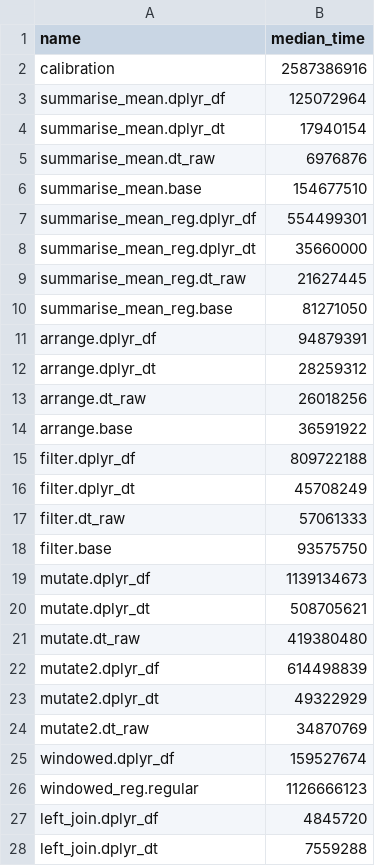
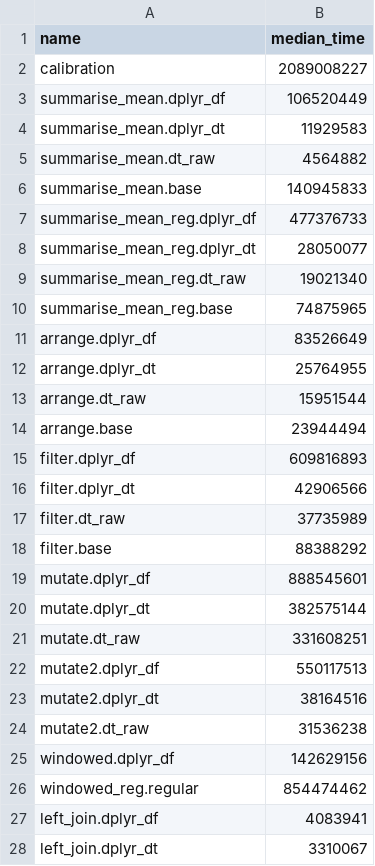
Before and after one commit to krlmlr/dplyr.benchmark, a CSV file: inst/benchmark/55653e8dbb38ee5554bd59203da29ae14ac6caa3.csv, drawn as a sheet; only a part is shown; the diff covers the shown part only.

Commit message:
Updated data from references:
hadley/dplyr@214bc2677edd6064b177943c74732582b4c66680
hadley/dplyr@55653e8dbb38ee5554bd59203da29ae14ac6caa3
hadley/dplyr@38bc55a691b982c10456c043a5fb4dda1da1623f
hadley/dplyr@c6189761107850f9ff1fd5b8f73552b7ec433e8d
hadley/dplyr@19fd70727c7fbabb3d4bd2578edc8d94b6067a02
hadley/dplyr@485db85af7458ae291ef2d7895001eca375c58f2
hadley/dplyr@ba4bccf31e647d7f5047f6384c04eee1c551f0e6
hadley/dplyr@4907d57eb3c07c25a3ca2804a27aace472e1a31c
hadley/dplyr@9912a119fbc94bc37340b966e1007213681ff133
hadley/dplyr@600f9d13e9e233afe8c9e34d996bc3657fd5e192
hadley/dplyr@b26b753853ee0a8e44dea809365f78c9312cc6f8
hadley/dplyr@1ab398e7a608fac4884d8bca7619f090a352db2b
hadley/dplyr@94c3171617c2c1c7d6133bf5de5b51d28237caf0
hadley/dplyr@83a86a8a521fc67d1276c8173ded236daa024442
hadley/dplyr@1b519882b3919cc1e4914ba81c1b86e10e5c9a08
hadley/dplyr@18895f9903cc9c71c49f453d7f050bbeb16a0eb8
hadley/dplyr@3fc8af8c5fa87bfa5e95accdd791bca80644e015
hadley/dplyr@cdd5156ccf6c4ebe44f8988dfdd5f56d279b64ab
hadley/dplyr@2aea3879ad411fc331a16adc132fb1067224bbf1
hadley/dplyr@92aa789e77524ed1d747e4fc47c438d037289b55
hadley/dplyr@721f645b71ef7a946adcca9efe174dc418990789

```diff
--- a/inst/benchmark/55653e8dbb38ee5554bd59203da29ae14ac6caa3.csv
+++ b/inst/benchmark/55653e8dbb38ee5554bd59203da29ae14ac6caa3.csv
@@ -1,28 +1,28 @@
 "name","median_time"
-"calibration",2587386916
-"summarise_mean.dplyr_df",125072964
-"summarise_mean.dplyr_dt",17940154
-"summarise_mean.dt_raw",6976876
-"summarise_mean.base",154677510
-"summarise_mean_reg.dplyr_df",554499301
-"summarise_mean_reg.dplyr_dt",35660000
-"summarise_mean_reg.dt_raw",21627445
-"summarise_mean_reg.base",81271050
-"arrange.dplyr_df",94879391
-"arrange.dplyr_dt",28259312
-"arrange.dt_raw",26018256
-"arrange.base",36591922
-"filter.dplyr_df",809722188
-"filter.dplyr_dt",45708249
-"filter.dt_raw",57061333
-"filter.base",93575750
-"mutate.dplyr_df",1139134673
-"mutate.dplyr_dt",508705621
-"mutate.dt_raw",419380480
-"mutate2.dplyr_df",614498839
-"mutate2.dplyr_dt",49322929
-"mutate2.dt_raw",34870769
-"windowed.dplyr_df",159527674
-"windowed_reg.regular",1126666123
-"left_join.dplyr_df",4845720
-"left_join.dplyr_dt",7559288
+"calibration",2089008227
+"summarise_mean.dplyr_df",106520449
+"summarise_mean.dplyr_dt",11929583
+"summarise_mean.dt_raw",4564882
+"summarise_mean.base",140945833
+"summarise_mean_reg.dplyr_df",477376733
+"summarise_mean_reg.dplyr_dt",28050077
+"summarise_mean_reg.dt_raw",19021340
+"summarise_mean_reg.base",74875965
+"arrange.dplyr_df",83526649
+"arrange.dplyr_dt",25764955
+"arrange.dt_raw",15951544
+"arrange.base",23944494
+"filter.dplyr_df",609816893
+"filter.dplyr_dt",42906566
+"filter.dt_raw",37735989
+"filter.base",88388292
+"mutate.dplyr_df",888545601
+"mutate.dplyr_dt",382575144
+"mutate.dt_raw",331608251
+"mutate2.dplyr_df",550117513
+"mutate2.dplyr_dt",38164516
+"mutate2.dt_raw",31536238
+"windowed.dplyr_df",142629156
+"windowed_reg.regular",854474462
+"left_join.dplyr_df",4083941
+"left_join.dplyr_dt",3310067
```
Also changed, not shown: 10 edited cells elsewhere in this file, inst/benchmark/214bc2677edd6064b177943c74732582b4c66680.csv, 19 other files.
